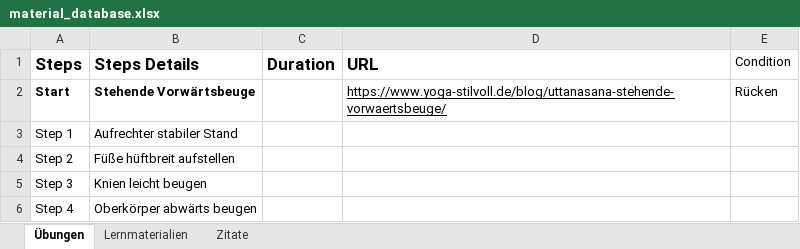
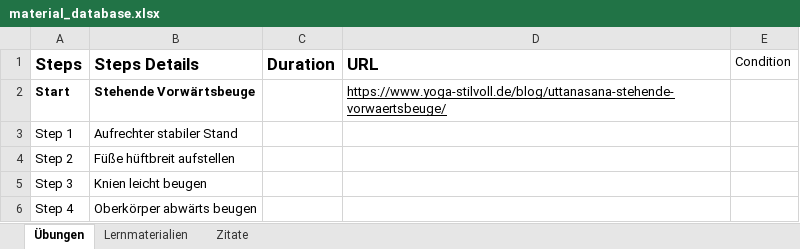
Before and after one commit to sourav-bh/carda-fit, an Excel workbook: assets/data/material_database.xlsx, sheet Übungen, drawn as a sheet; only a part is shown; values as stored, in another font and other column widths than the file's, no borders; the diff names each change by its address in the sheet, - before the commit and + after, or states it on an @@ line.

```diff
--- a/assets/data/material_database.xlsx (sheet Übungen)
+++ b/assets/data/material_database.xlsx (sheet Übungen)
-E2 (Condition): Rücken
+E2 (Condition): (empty)
```
Also changed, not shown: 12 other files.
